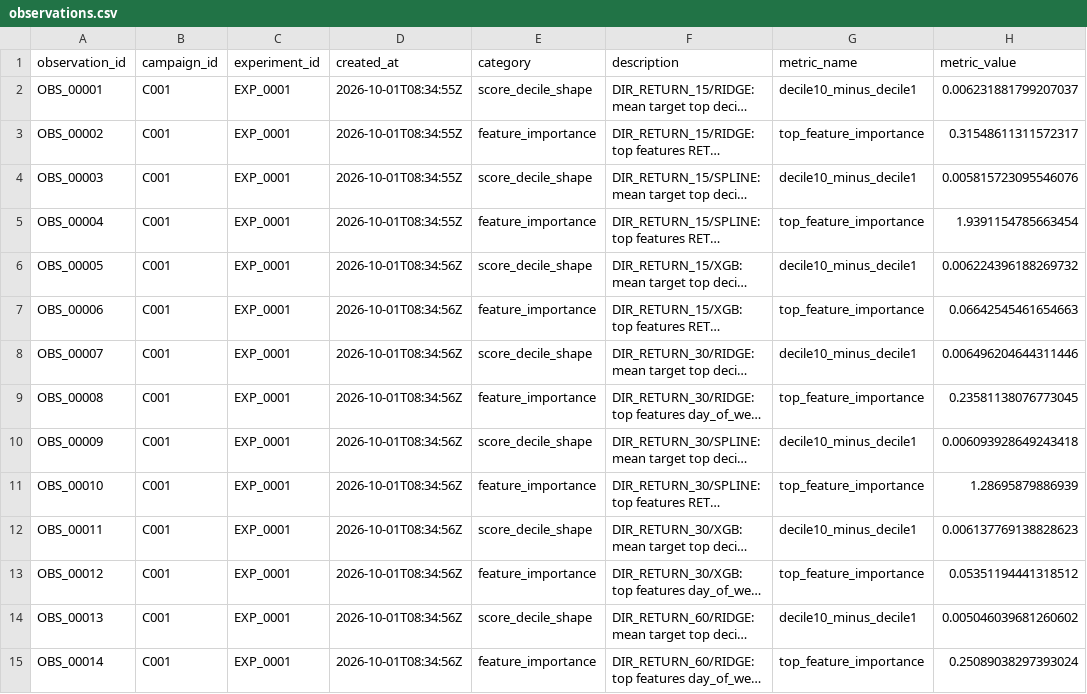
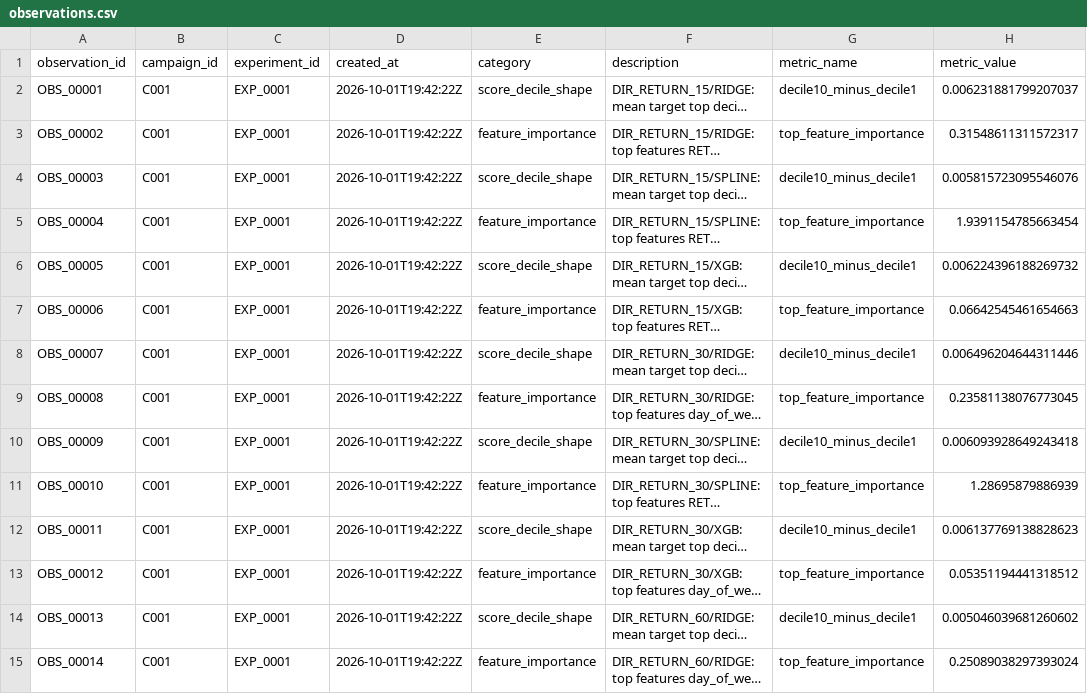
Before and after one commit to dylankazakovas93-dev/system-testing-, a CSV file: conditional-edge-engine/examples/planted_momentum_demo/registry/observations.csv, drawn as a sheet; only a part is shown; long unchanged cells end in …; the diff covers the shown part only; the diff names each change by its address in the sheet, - before the commit and + after, or states it on an @@ line.

```diff
--- a/conditional-edge-engine/examples/planted_momentum_demo/registry/observations.csv
+++ b/conditional-edge-engine/examples/planted_momentum_demo/registry/observations.csv
-D2:D5 (created_at): 2026-10-01T08:34:55Z
+D2:D5 (created_at): 2026-10-01T19:42:22Z
-D6:D15 (created_at): 2026-10-01T08:34:56Z
+D6:D15 (created_at): 2026-10-01T19:42:22Z
```
Also changed, not shown: 38 edited cells elsewhere in this file, conditional-edge-engine/examples/planted_momentum_demo/registry/experiments.csv, conditional-edge-engine/examples/planted_momentum_demo/registry/selection_trials.csv, 17 other files.
